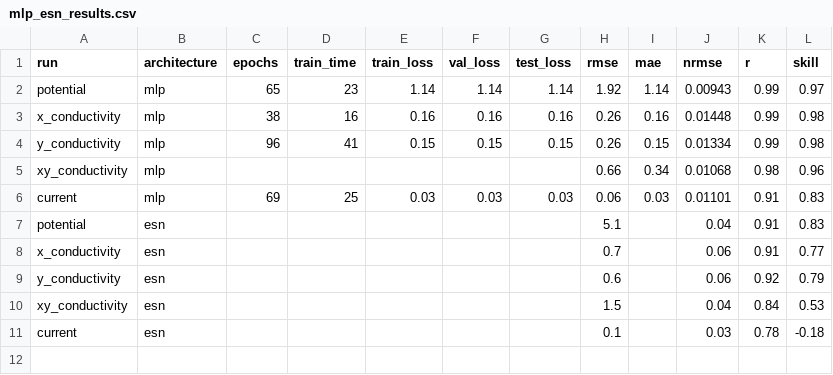
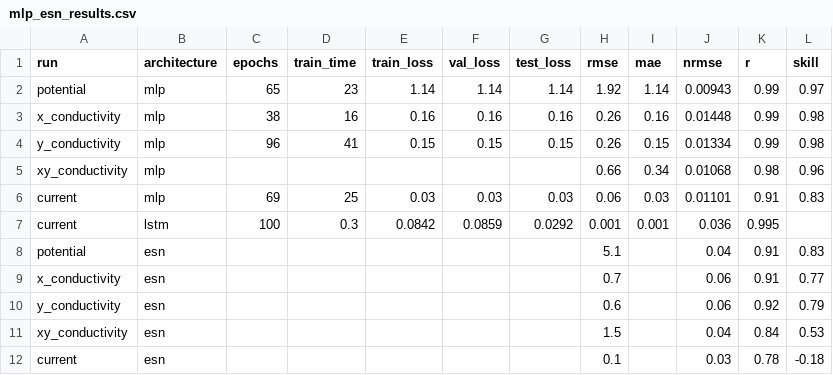
Before and after one commit to reddy-sachin/REPPU-ESN2, a CSV file: MLP_ESN/mlp_esn_results.csv, drawn as a sheet.

```diff
--- a/MLP_ESN/mlp_esn_results.csv
+++ b/MLP_ESN/mlp_esn_results.csv
@@ -6,2 +6,3 @@ xy_conductivity,mlp,,,,,,0.66,0.34,0.01068,0.98,0.96
 current,mlp,69,25,0.03,0.03,0.03,0.06,0.03,0.01101,0.91,0.83
+current, lstm, 100, 0.3, 0.0842,0.0859,0.0292,0.001,0.001,0.036,0.995,,
 potential,esn,,,,,,5.1,,0.04,0.91,0.83
```
Also changed, not shown: 9 other files.
